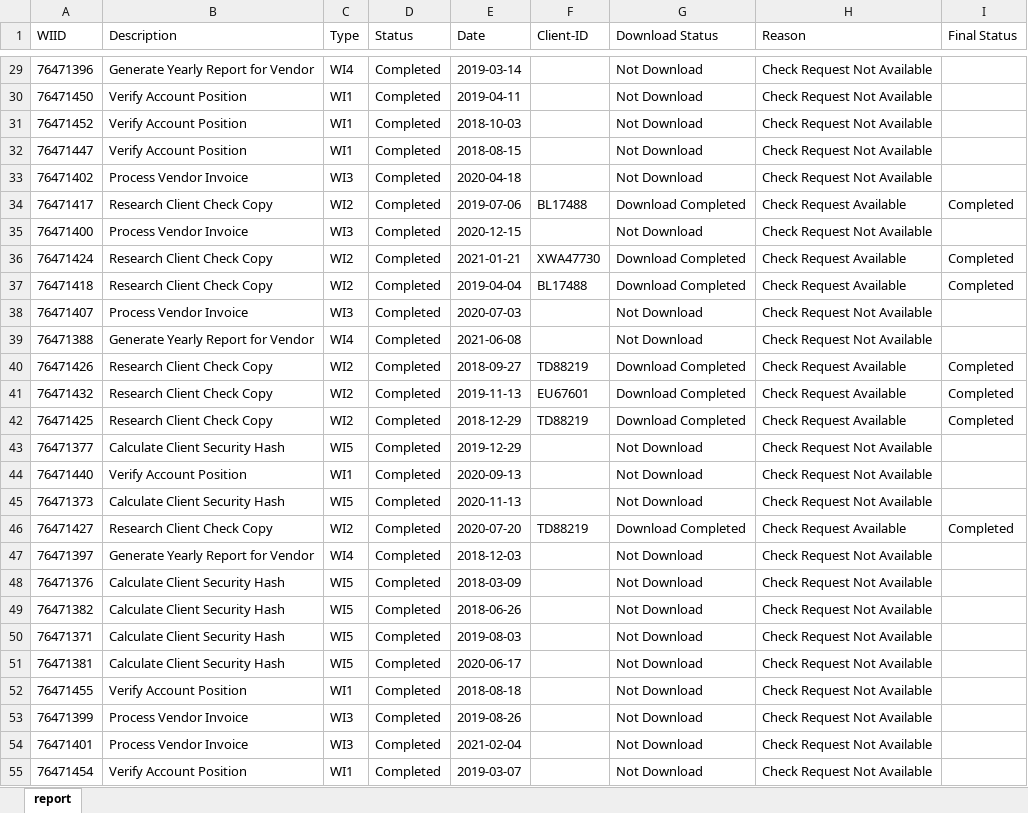
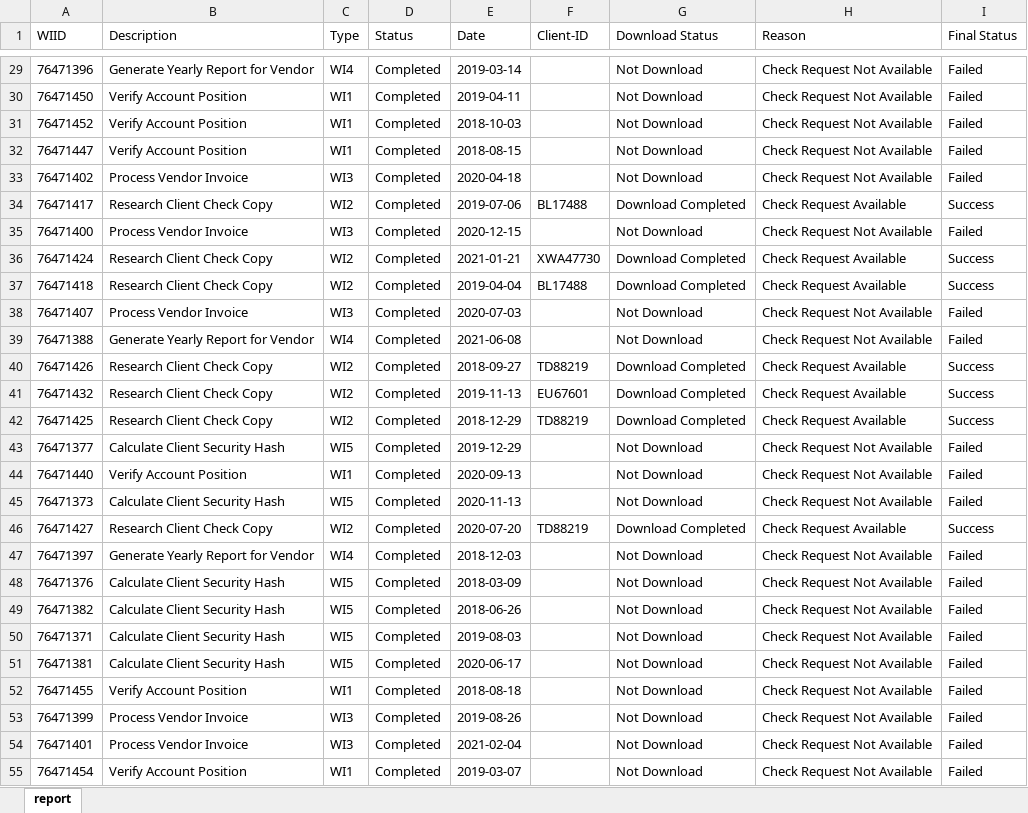
Before and after one commit to Anilkethu/Uipath, an Excel workbook: Data/Report.xlsx, sheet report, drawn as a sheet; only a part is shown, gaps mark what is left out; values as stored, in another font and other column widths than the file's, no borders; table styles not drawn; the diff covers the shown part only; the diff names each change by its address in the sheet, - before the commit and + after, or states it on an @@ line.

```diff
--- a/Data/Report.xlsx (sheet report)
+++ b/Data/Report.xlsx (sheet report)
-I29:I33 (Final Status): (empty)
+I29:I33 (Final Status): Failed
-I34 (Final Status): Completed
+I34 (Final Status): Success
-I35 (Final Status): (empty)
+I35 (Final Status): Failed
-I36:I37 (Final Status): Completed
+I36:I37 (Final Status): Success
-I38:I39 (Final Status): (empty)
+I38:I39 (Final Status): Failed
-I40:I42 (Final Status): Completed
+I40:I42 (Final Status): Success
-I43:I45 (Final Status): (empty)
+I43:I45 (Final Status): Failed
-I46 (Final Status): Completed
+I46 (Final Status): Success
-I47:I55 (Final Status): (empty)
+I47:I55 (Final Status): Failed
```
Also changed, not shown: 47 edited cells elsewhere in this sheet, 13 other files.
